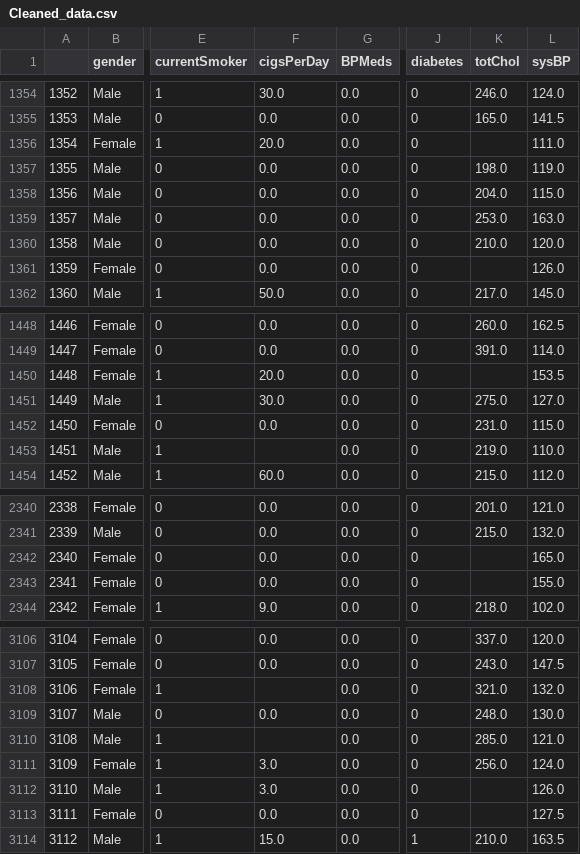
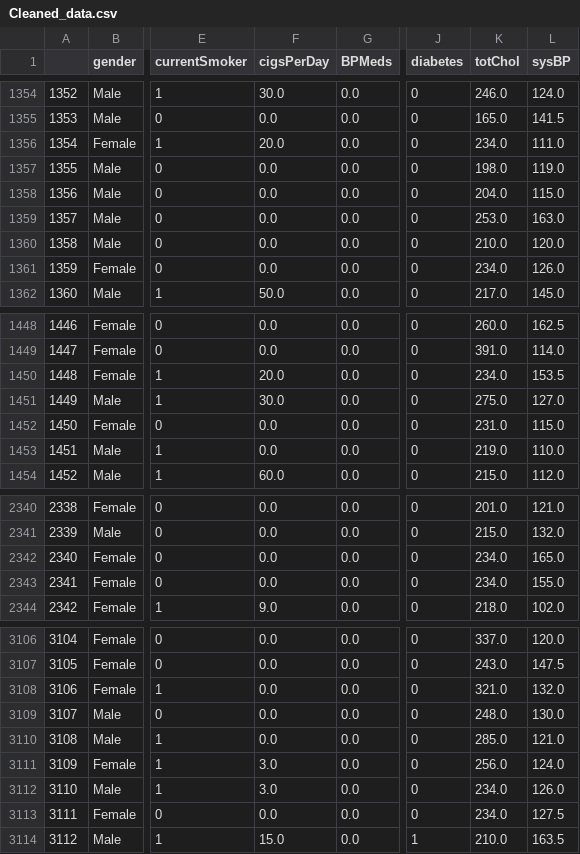
Before and after one commit to SherifElshafeyy/Cardiovascular-Disease-Prediction-System-Using-Machine-Learning, a CSV file: Notebooks/Salma/Data/Cleaned_data.csv, drawn as a sheet; only a part is shown, gaps mark what is left out; the diff covers the shown part only; the diff names each change by its address in the sheet, - before the commit and + after, or states it on an @@ line.

Commit message:
CHD EDA notebook modification

```diff
--- a/Notebooks/Salma/Data/Cleaned_data.csv
+++ b/Notebooks/Salma/Data/Cleaned_data.csv
-K1356 (totChol): (empty)
+K1356 (totChol): 234.0
-K1361 (totChol): (empty)
+K1361 (totChol): 234.0
-K1450 (totChol): (empty)
+K1450 (totChol): 234.0
-F1453 (cigsPerDay): (empty)
+F1453 (cigsPerDay): 0.0
-K2342:K2343 (totChol): (empty)
+K2342:K2343 (totChol): 234.0
-F3108 (cigsPerDay): (empty)
+F3108 (cigsPerDay): 0.0
-F3110 (cigsPerDay): (empty)
+F3110 (cigsPerDay): 0.0
-K3112:K3113 (totChol): (empty)
+K3112:K3113 (totChol): 234.0
```
Also changed, not shown: 70 edited cells elsewhere in this file, 3 other files.
